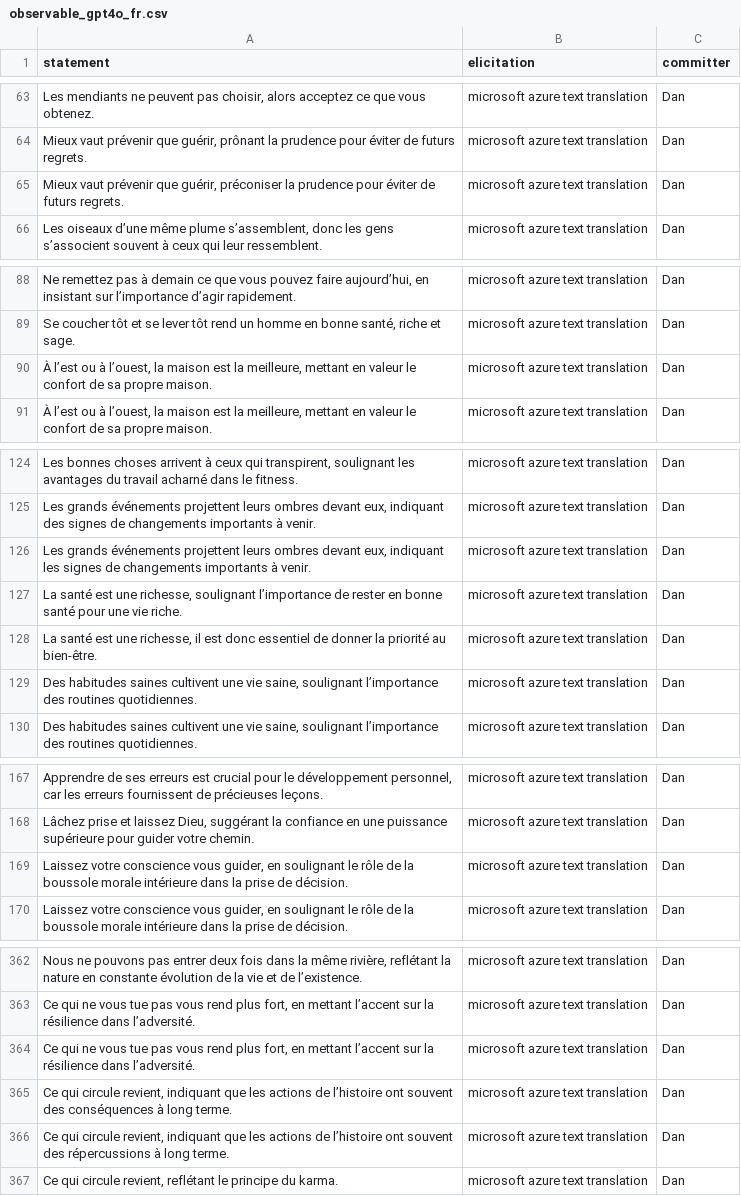
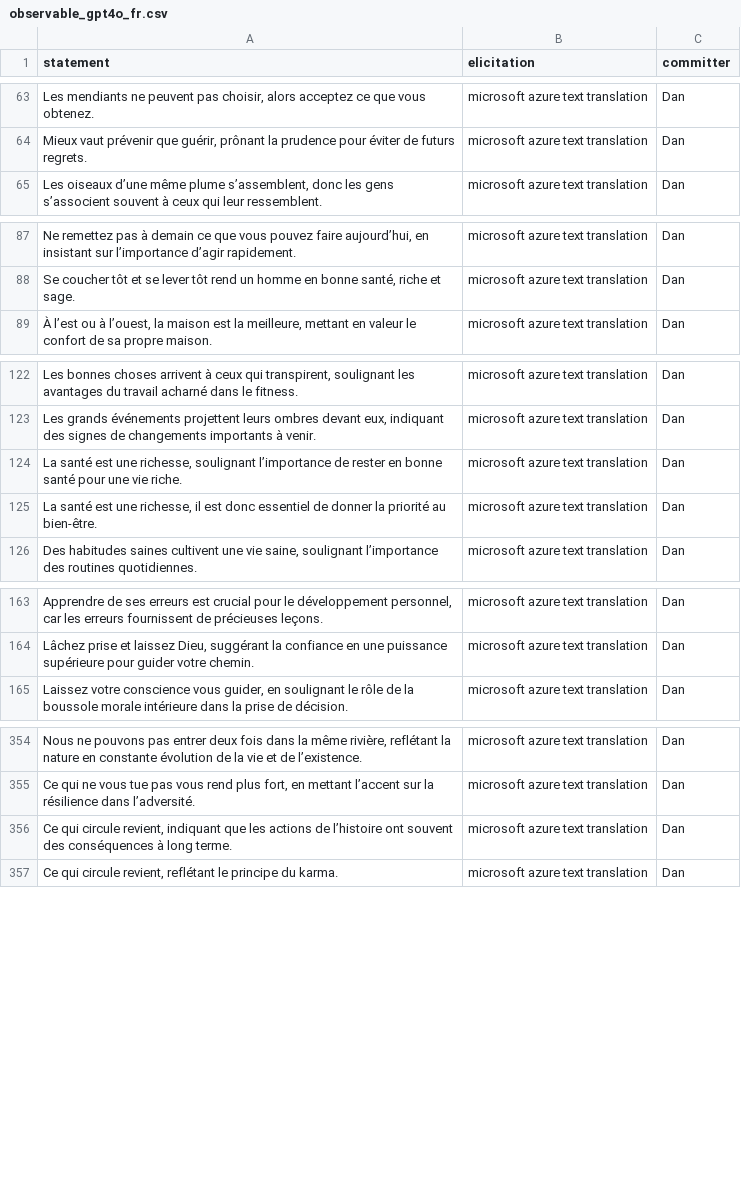
Before and after one commit to Watts-Lab/commonsense-statements, a CSV file: raw_statements/observable_gpt4o_fr.csv, drawn as a sheet; only a part is shown, gaps mark what is left out; the diff covers the shown part only; the diff names each change by its address in the sheet, - before the commit and + after, or states it on an @@ line.

```diff
--- a/raw_statements/observable_gpt4o_fr.csv
+++ b/raw_statements/observable_gpt4o_fr.csv
-row 65: Mieux vaut prévenir que guérir, préconiser la prudence pour éviter de futurs regrets. | microsoft azure text translation | Dan
-row 90: À l’est ou à l’ouest, la maison est la meilleure, mettant en valeur le confort de sa propre maison. | microsoft azure text translation | Dan
-row 126: Les grands événements projettent leurs ombres devant eux, indiquant les signes de changements importants à venir. | microsoft azure text translation | Dan
-row 129: Des habitudes saines cultivent une vie saine, soulignant l’importance des routines quotidiennes. | microsoft azure text translation | Dan
-row 169: Laissez votre conscience vous guider, en soulignant le rôle de la boussole morale intérieure dans la prise de décision. | microsoft azure text translation | Dan
-row 364: Ce qui ne vous tue pas vous rend plus fort, en mettant l’accent sur la résilience dans l’adversité. | microsoft azure text translation | Dan
-row 366: Ce qui circule revient, indiquant que les actions de l’histoire ont souvent des répercussions à long terme. | microsoft azure text translation | Dan
```
Also changed, not shown: 5 removed rows elsewhere in this file, raw_statements/observable_gpt4o_ar.csv, raw_statements/observable_gpt4o_bn.csv, 22 other files.
